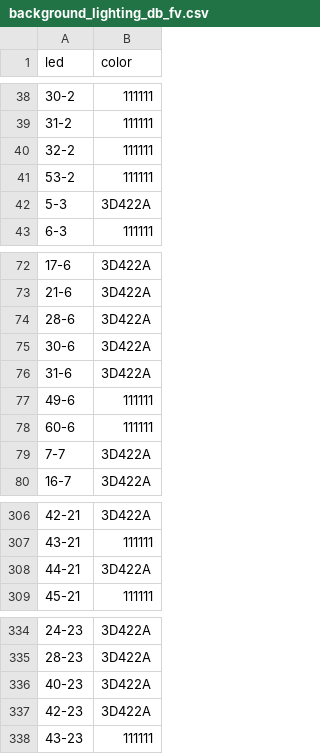
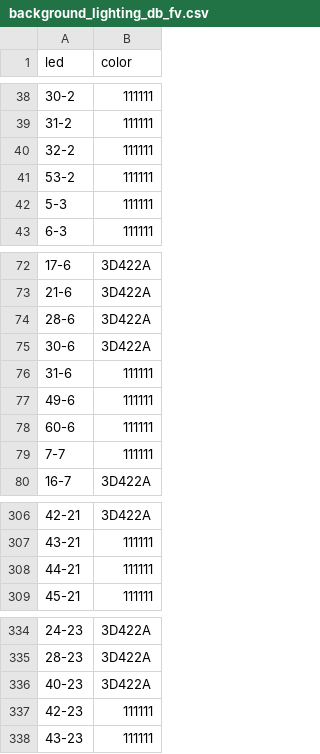
Before and after one commit to lumaghg/heidelberg-train-monitor, a CSV file: src/background/background_lighting_db_fv.csv, drawn as a sheet; only a part is shown, gaps mark what is left out.

Commit message:
remove # from color

```diff
--- a/src/background/background_lighting_db_fv.csv
+++ b/src/background/background_lighting_db_fv.csv
@@ -41,3 +41,3 @@ led,color
 53-2,111111
-5-3,3D422A
+5-3,111111
 6-3,111111
@@ -75,6 +75,6 @@ led,color
 30-6,3D422A
-31-6,3D422A
+31-6,111111
 49-6,111111
 60-6,111111
-7-7,3D422A
+7-7,111111
 16-7,3D422A
@@ -307,3 +307,3 @@ led,color
 43-21,111111
-44-21,3D422A
+44-21,111111
 45-21,111111
@@ -336,3 +336,3 @@ led,color
 40-23,3D422A
-42-23,3D422A
+42-23,111111
 43-23,111111
```
Also changed, not shown: 2 other files.
